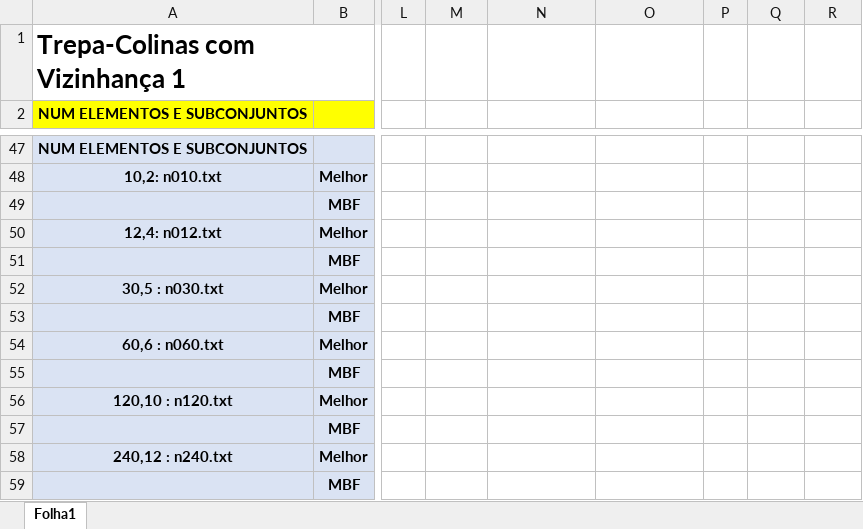
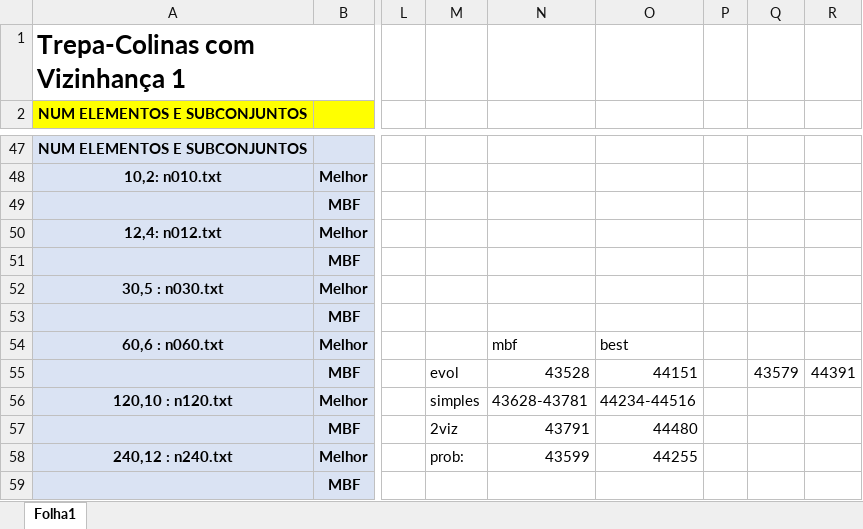
Before and after one commit to FilipeMorgado/MDGP, an Excel workbook: Calculo.xlsx, sheet Folha1, drawn as a sheet; only a part is shown, gaps mark what is left out; values as stored, in another font and other column widths than the file's, no borders; the diff names each change by its address in the sheet, - before the commit and + after, or states it on an @@ line.

```diff
--- a/Calculo.xlsx (sheet Folha1)
+++ b/Calculo.xlsx (sheet Folha1)
-N54: (empty)
+N54: mbf
-O54: (empty)
+O54: best
-M55: (empty)
+M55: evol
-N55: (empty)
+N55: 43528
-O55: (empty)
+O55: 44151
-Q55: (empty)
+Q55: 43579
-R55: (empty)
+R55: 44391
-M56: (empty)
+M56: simples
-N56: (empty)
+N56: 43628-43781
-O56: (empty)
+O56: 44234-44516
-M57: (empty)
+M57: 2viz
-N57: (empty)
+N57: 43791
-O57: (empty)
+O57: 44480
-M58: (empty)
+M58: prob:
-N58: (empty)
+N58: 43599
-O58: (empty)
+O58: 44255
```
Also changed, not shown: 2 other files.
